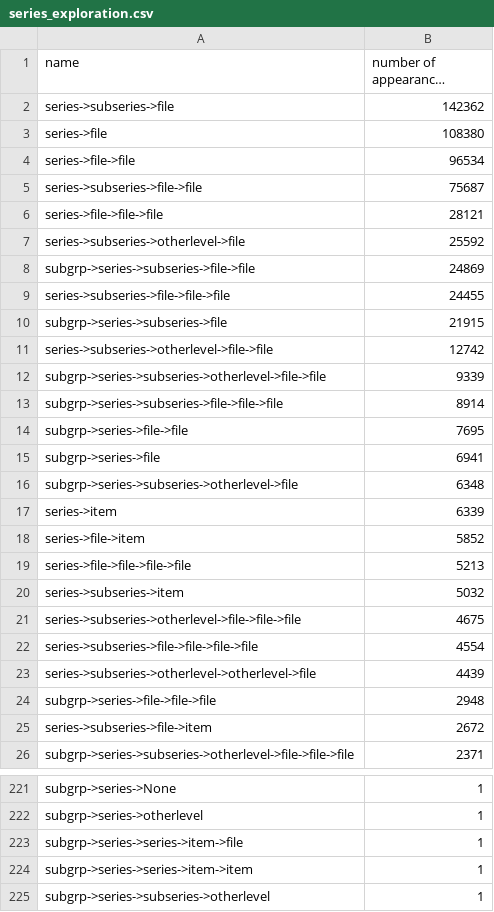
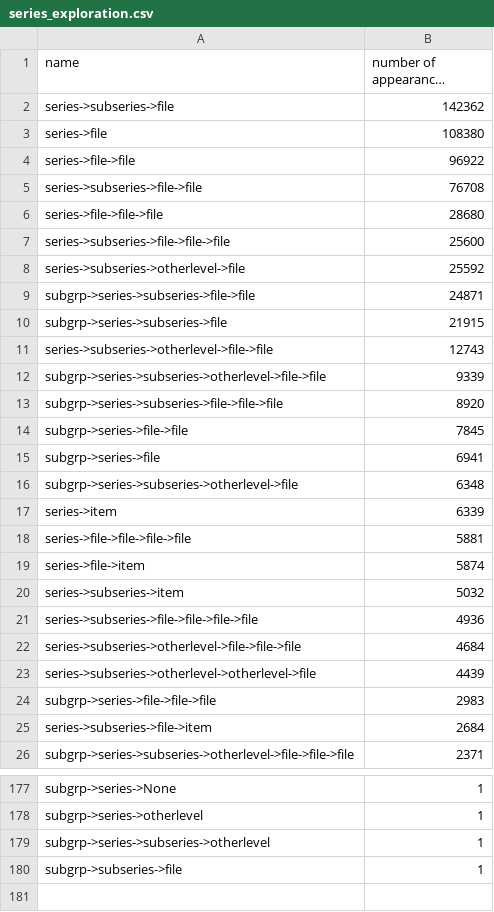
Before and after one commit to walkerdb/bentley_code, a CSV file: one-off scripts/c0x_series_paths/series_exploration.csv, drawn as a sheet; only a part is shown, gaps mark what is left out; the shorter side is filled out with more unchanged rows; long unchanged cells end in …; the diff covers the shown part only.

```diff
--- a/one-off scripts/c0x_series_paths/series_exploration.csv
+++ b/one-off scripts/c0x_series_paths/series_exploration.csv
@@ -3,13 +3,13 @@ series->subseries->file,142362
 series->file,108380
-series->file->file,96534
-series->subseries->file->file,75687
-series->file->file->file,28121
+series->file->file,96922
+series->subseries->file->file,76708
+series->file->file->file,28680
+series->subseries->file->file->file,25600
 series->subseries->otherlevel->file,25592
-subgrp->series->subseries->file->file,24869
-series->subseries->file->file->file,24455
+subgrp->series->subseries->file->file,24871
 subgrp->series->subseries->file,21915
-series->subseries->otherlevel->file->file,12742
+series->subseries->otherlevel->file->file,12743
 subgrp->series->subseries->otherlevel->file->file,9339
-subgrp->series->subseries->file->file->file,8914
-subgrp->series->file->file,7695
+subgrp->series->subseries->file->file->file,8920
+subgrp->series->file->file,7845
 subgrp->series->file,6941
@@ -17,10 +17,10 @@ subgrp->series->subseries->otherlevel->file,6348
 series->item,6339
-series->file->item,5852
-series->file->file->file->file,5213
+series->file->file->file->file,5881
+series->file->item,5874
 series->subseries->item,5032
-series->subseries->otherlevel->file->file->file,4675
-series->subseries->file->file->file->file,4554
+series->subseries->file->file->file->file,4936
+series->subseries->otherlevel->file->file->file,4684
 series->subseries->otherlevel->otherlevel->file,4439
-subgrp->series->file->file->file,2948
-series->subseries->file->item,2672
+subgrp->series->file->file->file,2983
+series->subseries->file->item,2684
 subgrp->series->subseries->otherlevel->file->file->file,2371
@@ -222,4 +178,2 @@ subgrp->series->None,1
 subgrp->series->otherlevel,1
-subgrp->series->series->item->file,1
-subgrp->series->series->item->item,1
 subgrp->series->subseries->otherlevel,1
```
Also changed, not shown: 7 added rows, 51 removed rows and 10 edited cells elsewhere in this file, 9 other files.
